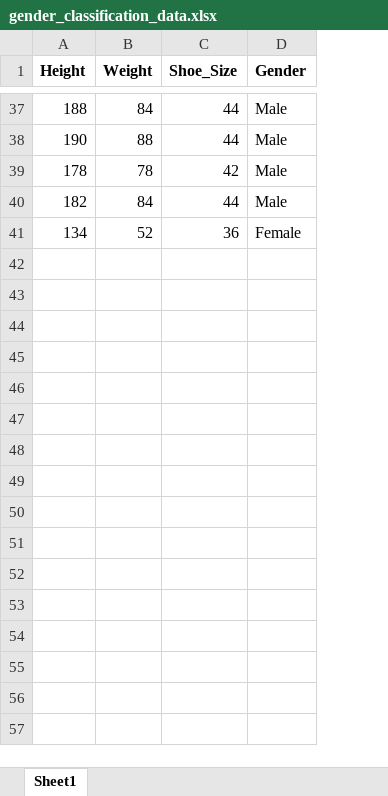
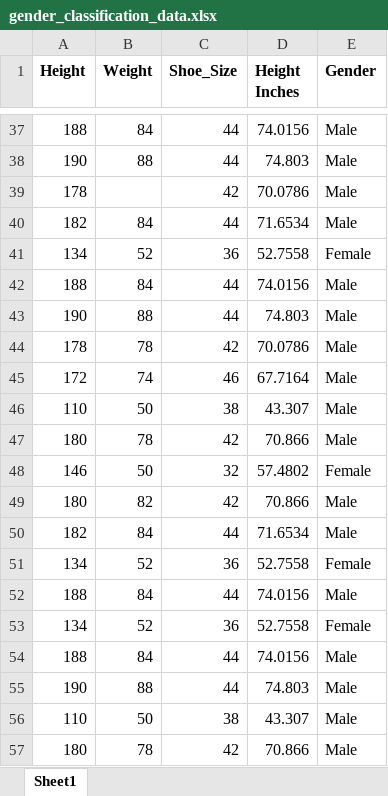
Before and after one commit to SimRaina/GenderClassifier_ML, an Excel workbook: Data/gender_classification_data.xlsx, sheet Sheet1, drawn as a sheet; only a part is shown, gaps mark what is left out; values as stored, in another font and other column widths than the file's, no borders; the diff covers the shown part only; the diff names each change by its address in the sheet, - before the commit and + after, or states it on an @@ line.

```diff
--- a/Data/gender_classification_data.xlsx (sheet Sheet1)
+++ b/Data/gender_classification_data.xlsx (sheet Sheet1)
+column D (Height Inches), rows 37-41: 74.0156 | 74.803 | 70.0786 | 71.6534 | 52.7558
-B39 (Weight): 78
+B39 (Weight): (empty)
+row 42: 188 | 84 | 44 | 74.0156 | Male
+row 43: 190 | 88 | 44 | 74.803 | Male
+row 44: 178 | 78 | 42 | 70.0786 | Male
+row 45: 172 | 74 | 46 | 67.7164 | Male
+row 46: 110 | 50 | 38 | 43.307 | Male
+row 47: 180 | 78 | 42 | 70.866 | Male
+row 48: 146 | 50 | 32 | 57.4802 | Female
+row 49: 180 | 82 | 42 | 70.866 | Male
+row 50: 182 | 84 | 44 | 71.6534 | Male
+row 51: 134 | 52 | 36 | 52.7558 | Female
+row 52: 188 | 84 | 44 | 74.0156 | Male
+row 53: 134 | 52 | 36 | 52.7558 | Female
+row 54: 188 | 84 | 44 | 74.0156 | Male
+row 55: 190 | 88 | 44 | 74.803 | Male
+row 56: 110 | 50 | 38 | 43.307 | Male
+row 57: 180 | 78 | 42 | 70.866 | Male
```
Also changed, not shown: 44 added rows and 3 edited cells elsewhere in this sheet, 1 other file.
